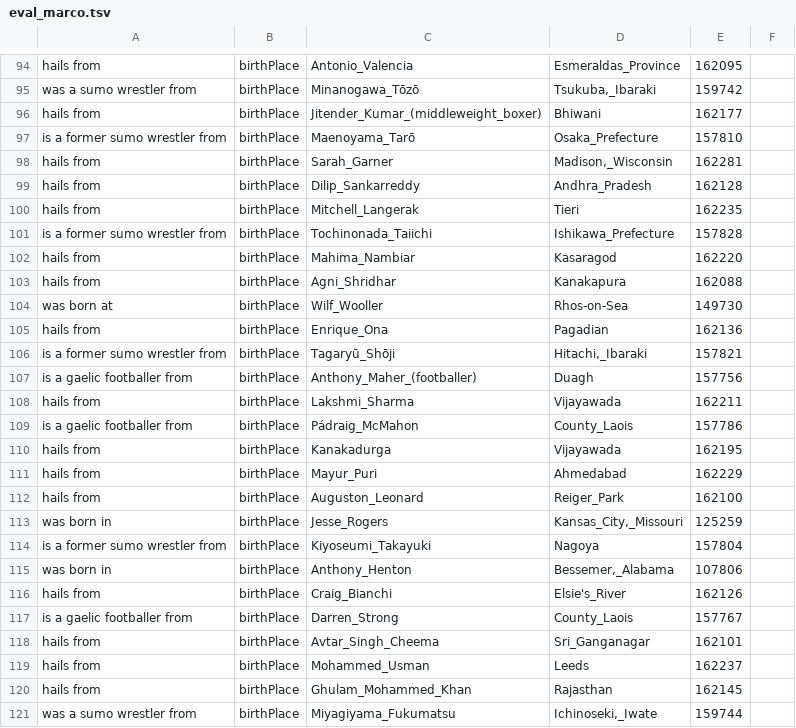
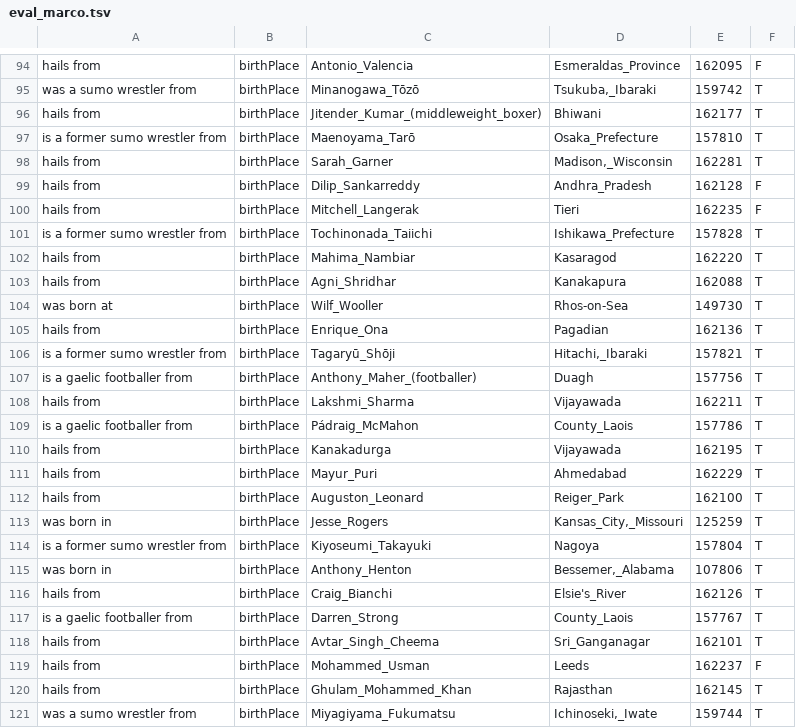
Before and after one commit to LectorDBPedia/Lector, a TSV file: eval_marco.tsv, drawn as a sheet; only a part is shown, gaps mark what is left out; the diff covers the shown part only; the diff names each change by its address in the sheet, - before the commit and + after, or states it on an @@ line.

```diff
--- a/eval_marco.tsv
+++ b/eval_marco.tsv
-F94: (empty)
+F94: F
-F95:F98: (empty)
+F95:F98: T
-F99:F100: (empty)
+F99:F100: F
-F101:F118: (empty)
+F101:F118: T
-F119: (empty)
+F119: F
-F120:F121: (empty)
+F120:F121: T
```
Also changed, not shown: 44 edited cells elsewhere in this file, 1 other file.
